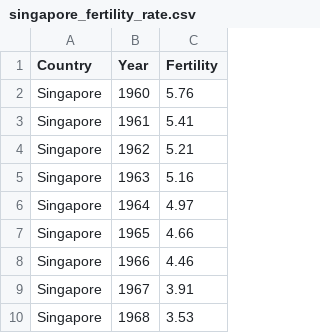
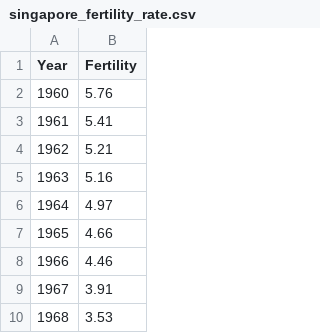
Before and after one commit to yuheng222/CS498-DV-PROJECT, a CSV file: data/singapore_fertility_rate.csv, drawn as a sheet; only a part is shown; the diff names each change by its address in the sheet, - before the commit and + after, or states it on an @@ line.

```diff
--- a/data/singapore_fertility_rate.csv
+++ b/data/singapore_fertility_rate.csv
-column A (Country), rows 2-10: all Singapore
```
Also changed, not shown: 11 other files.
